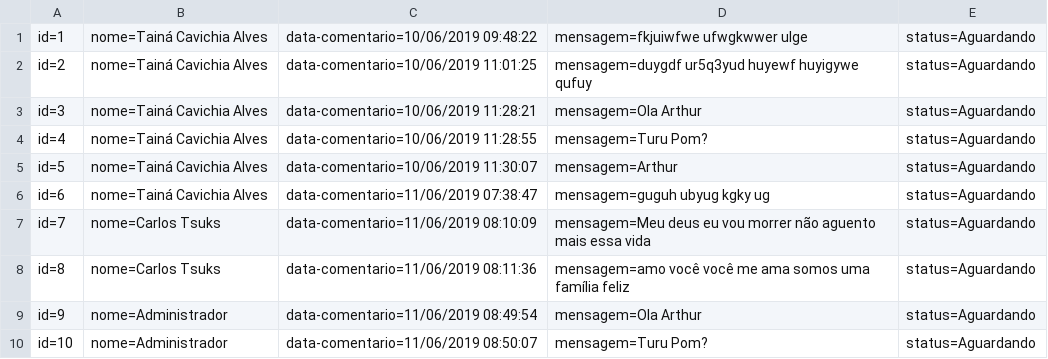
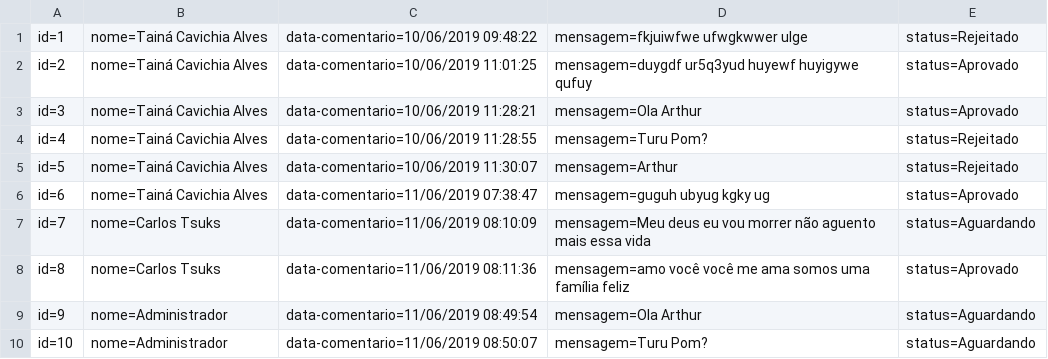
Before and after one commit to TainaCavichia/senai-pontodigital, a CSV file: Ponto Digital/Database/Comentarios.csv, drawn as a sheet.

```diff
--- a/Ponto Digital/Database/Comentarios.csv
+++ b/Ponto Digital/Database/Comentarios.csv
@@ -1,9 +1,9 @@
-id=1;nome=Tainá Cavichia Alves;data-comentario=10/06/2019 09:48:22;mensagem=fkjuiwfwe ufwgkwwer ulge;status=Aguardando
-id=2;nome=Tainá Cavichia Alves;data-comentario=10/06/2019 11:01:25;mensagem=duygdf ur5q3yud huyewf huyigywe qufuy;status=Aguardando
-id=3;nome=Tainá Cavichia Alves;data-comentario=10/06/2019 11:28:21;mensagem=Ola Arthur ;status=Aguardando
-id=4;nome=Tainá Cavichia Alves;data-comentario=10/06/2019 11:28:55;mensagem=Turu Pom?;status=Aguardando
-id=5;nome=Tainá Cavichia Alves;data-comentario=10/06/2019 11:30:07;mensagem=Arthur;status=Aguardando
-id=6;nome=Tainá Cavichia Alves;data-comentario=11/06/2019 07:38:47;mensagem=guguh ubyug kgky ug;status=Aguardando
+id=1;nome=Tainá Cavichia Alves;data-comentario=10/06/2019 09:48:22;mensagem=fkjuiwfwe ufwgkwwer ulge;status=Rejeitado
+id=2;nome=Tainá Cavichia Alves;data-comentario=10/06/2019 11:01:25;mensagem=duygdf ur5q3yud huyewf huyigywe qufuy;status=Aprovado
+id=3;nome=Tainá Cavichia Alves;data-comentario=10/06/2019 11:28:21;mensagem=Ola Arthur ;status=Aprovado
+id=4;nome=Tainá Cavichia Alves;data-comentario=10/06/2019 11:28:55;mensagem=Turu Pom?;status=Rejeitado
+id=5;nome=Tainá Cavichia Alves;data-comentario=10/06/2019 11:30:07;mensagem=Arthur;status=Rejeitado
+id=6;nome=Tainá Cavichia Alves;data-comentario=11/06/2019 07:38:47;mensagem=guguh ubyug kgky ug;status=Aprovado
 id=7;nome=Carlos Tsuks;data-comentario=11/06/2019 08:10:09;mensagem=Meu deus eu vou morrer não aguento mais essa vida;status=Aguardando
-id=8;nome=Carlos Tsuks;data-comentario=11/06/2019 08:11:36;mensagem=amo você você me ama somos uma família feliz;status=Aguardando
+id=8;nome=Carlos Tsuks;data-comentario=11/06/2019 08:11:36;mensagem=amo você você me ama somos uma família feliz;status=Aprovado
 id=9;nome=Administrador;data-comentario=11/06/2019 08:49:54;mensagem=Ola Arthur ;status=Aguardando
```
Also changed, not shown: 34 other files.
